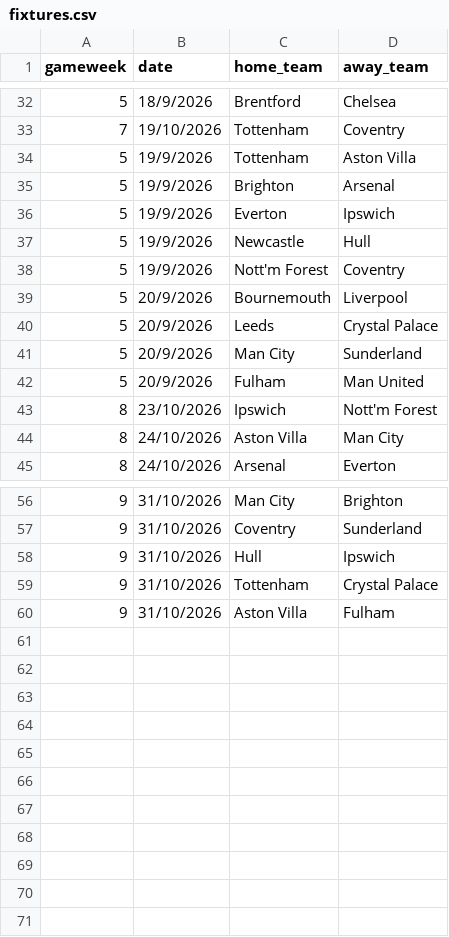
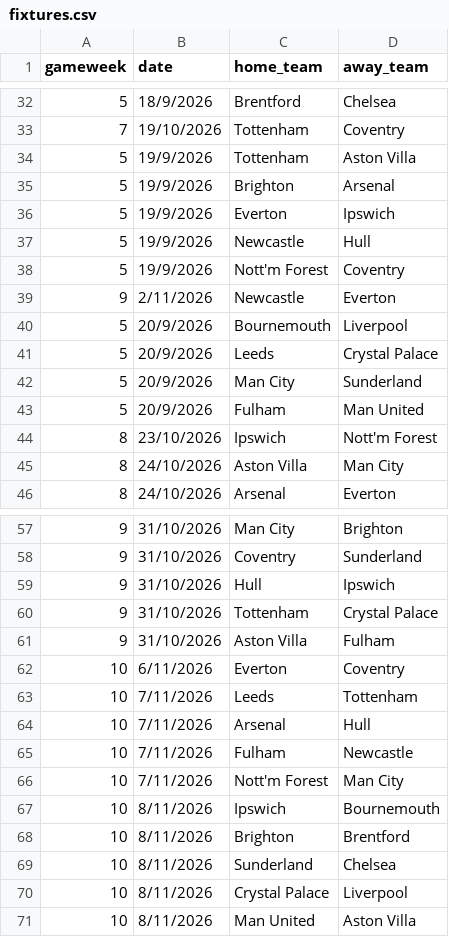
Before and after one commit to Leungandrew9777/Augo-main, a CSV file: fixtures.csv, drawn as a sheet; only a part is shown, gaps mark what is left out.

```diff
--- a/fixtures.csv
+++ b/fixtures.csv
@@ -38,2 +38,3 @@ gameweek,date,home_team,away_team
 5,19/9/2026,Nott'm Forest,Coventry
+9,2/11/2026,Newcastle,Everton
 5,20/9/2026,Bournemouth,Liverpool
@@ -60 +61,11 @@ gameweek,date,home_team,away_team
 9,31/10/2026,Aston Villa,Fulham
+10,6/11/2026,Everton,Coventry
+10,7/11/2026,Leeds,Tottenham
+10,7/11/2026,Arsenal,Hull
+10,7/11/2026,Fulham,Newcastle
+10,7/11/2026,Nott'm Forest,Man City
+10,8/11/2026,Ipswich,Bournemouth
+10,8/11/2026,Brighton,Brentford
+10,8/11/2026,Sunderland,Chelsea
+10,8/11/2026,Crystal Palace,Liverpool
+10,8/11/2026,Man United,Aston Villa
```
Also changed, not shown: results.csv, 28 other files.
